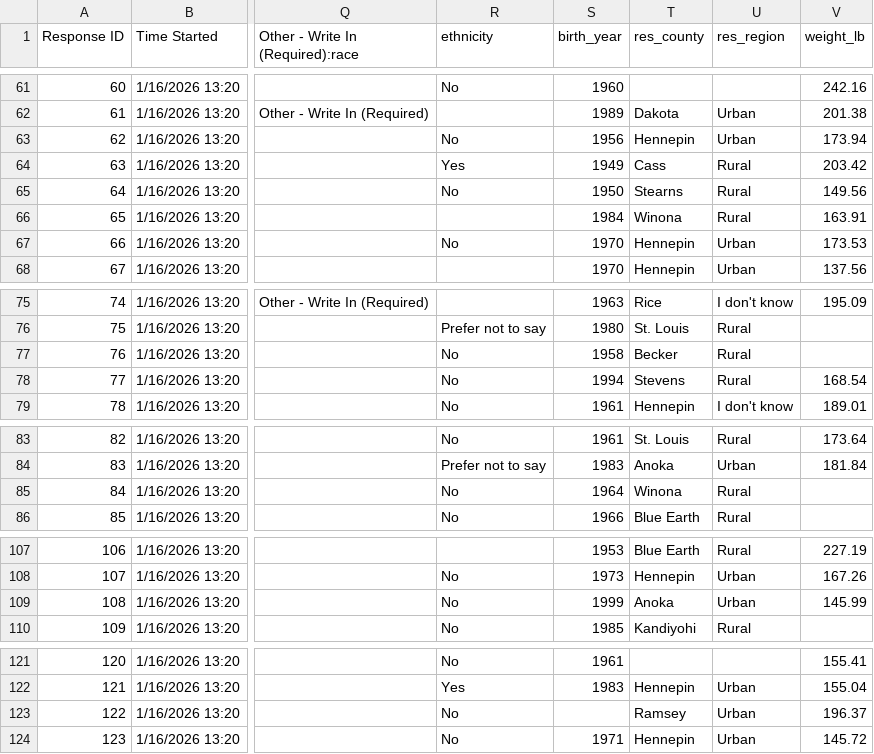
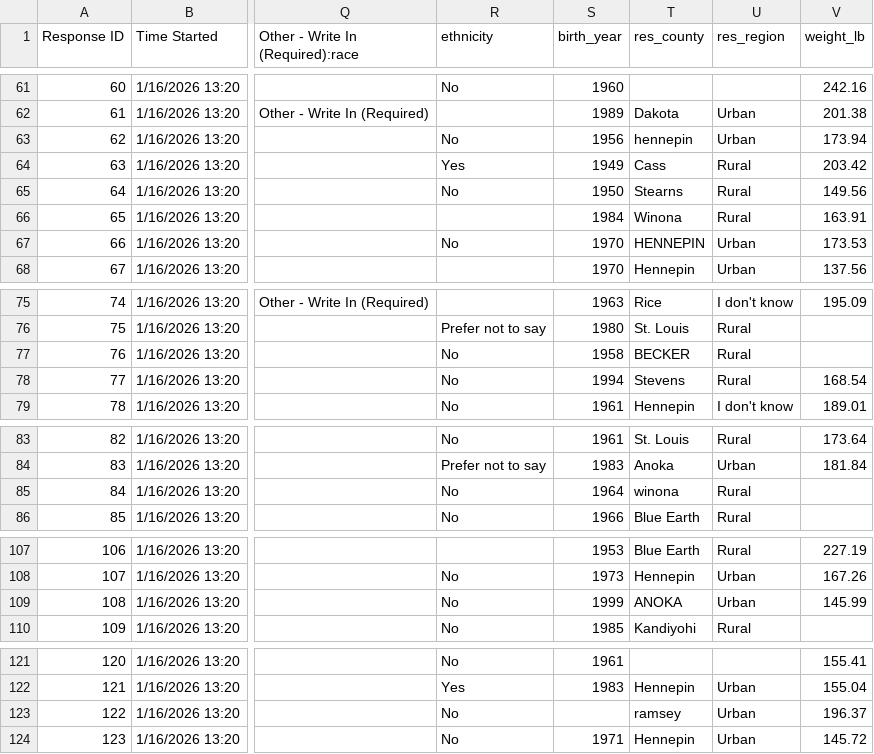
Before and after one commit to ajstamm/toysurveydata, a CSV file: archive/AoS_conference_files/mock_cha_final.csv, drawn as a sheet; only a part is shown, gaps mark what is left out; the diff names each change by its address in the sheet, - before the commit and + after, or states it on an @@ line.

Commit message:
Update mock_cha_final.csv
Modify some county upper/lowercase

```diff
--- a/archive/AoS_conference_files/mock_cha_final.csv
+++ b/archive/AoS_conference_files/mock_cha_final.csv
-T63 (res_county): Hennepin
+T63 (res_county): hennepin
-T67 (res_county): Hennepin
+T67 (res_county): HENNEPIN
-T77 (res_county): Becker
+T77 (res_county): BECKER
-T85 (res_county): Winona
+T85 (res_county): winona
-T109 (res_county): Anoka
+T109 (res_county): ANOKA
-T123 (res_county): Ramsey
+T123 (res_county): ramsey
```
